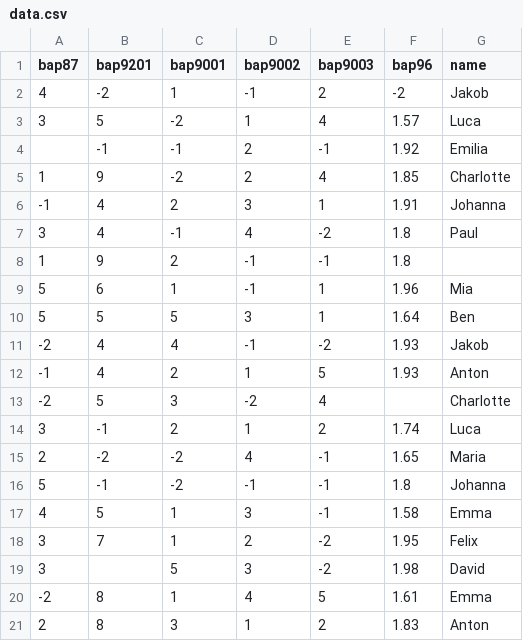
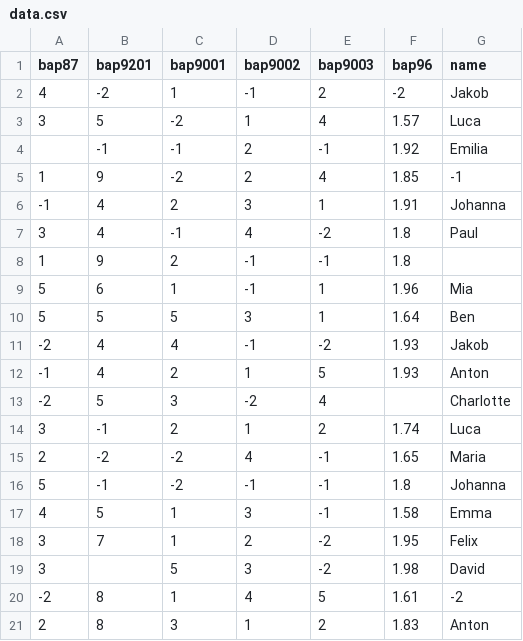
Before and after one commit to opendataformat/Specification, a CSV file: Example/data.csv, drawn as a sheet; the diff names each change by its address in the sheet, - before the commit and + after, or states it on an @@ line.

Commit message:
Replace data.csv

```diff
--- a/Example/data.csv
+++ b/Example/data.csv
-G5 (name): Charlotte
+G5 (name): -1
-G20 (name): Emma
+G20 (name): -2
```
